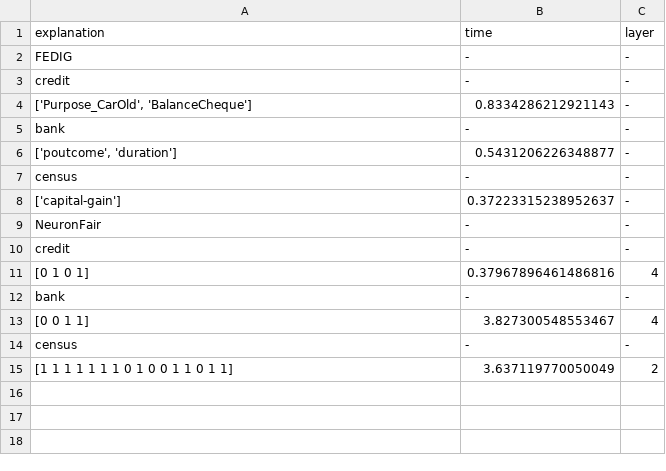
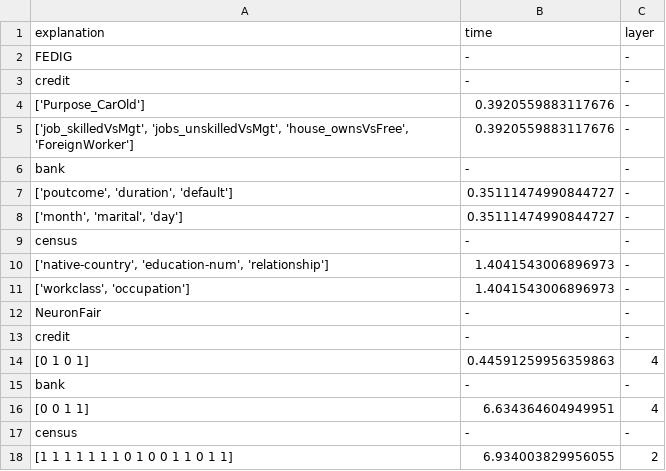
Before and after one commit to HOLLYwyh/FEDIG, a CSV file: experiments/logfile/RQs/RQ3.csv, drawn as a sheet.

```diff
--- a/experiments/logfile/RQs/RQ3.csv
+++ b/experiments/logfile/RQs/RQ3.csv
@@ -3,13 +3,16 @@ FEDIG,-,-
 credit,-,-
-"['Purpose_CarOld', 'BalanceCheque']",0.8334286212921143,-
+['Purpose_CarOld'],0.3920559883117676,-
+"['job_skilledVsMgt', 'jobs_unskilledVsMgt', 'house_ownsVsFree', 'ForeignWorker']",0.3920559883117676,-
 bank,-,-
-"['poutcome', 'duration']",0.5431206226348877,-
+"['poutcome', 'duration', 'default']",0.35111474990844727,-
+"['month', 'marital', 'day']",0.35111474990844727,-
 census,-,-
-['capital-gain'],0.37223315238952637,-
+"['native-country', 'education-num', 'relationship']",1.4041543006896973,-
+"['workclass', 'occupation']",1.4041543006896973,-
 NeuronFair,-,-
 credit,-,-
-[0 1 0 1],0.37967896461486816,4
+[0 1 0 1],0.44591259956359863,4
 bank,-,-
-[0 0 1 1],3.827300548553467,4
+[0 0 1 1],6.634364604949951,4
 census,-,-
-[1 1 1 1 1 1 1 0 1 0 0 1 1 0 1 1],3.637119770050049,2
+[1 1 1 1 1 1 1 0 1 0 0 1 1 0 1 1],6.934003829956055,2
```
Also changed, not shown: 30 other files.
